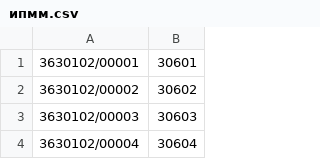
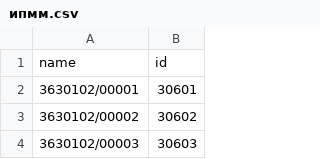
Before and after one commit to telegram-bot-table/tg_bot, a CSV file: data_base_spbpu/ипмм.csv, drawn as a sheet; only a part is shown; the shorter side is filled out with more unchanged rows; the diff names each change by its address in the sheet, - before the commit and + after, or states it on an @@ line.

Commit message:
Add files via upload

```diff
--- a/data_base_spbpu/ипмм.csv
+++ b/data_base_spbpu/ипмм.csv
+row 1: name | id
```
